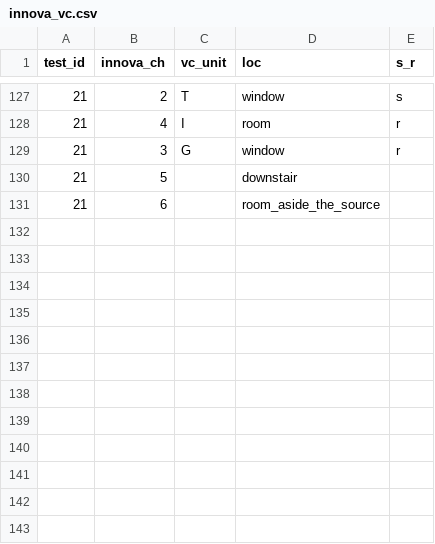
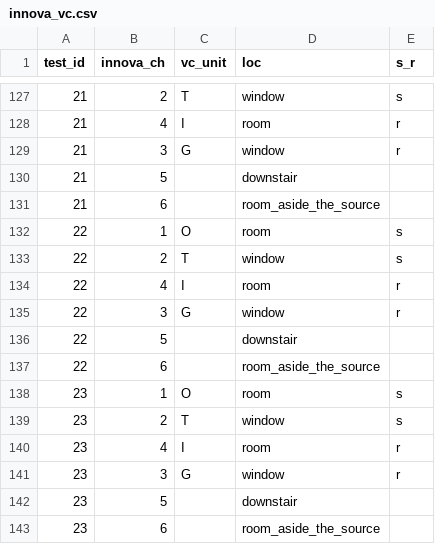
Before and after one commit to JiayuLIAQ/inter_unit_transmission, a CSV file: clean_data/conditions/innova_vc.csv, drawn as a sheet; only a part is shown, gaps mark what is left out.

```diff
--- a/clean_data/conditions/innova_vc.csv
+++ b/clean_data/conditions/innova_vc.csv
@@ -131 +131,13 @@ test_id,innova_ch,vc_unit,loc,s_r
 21,6,,room_aside_the_source,
+22,1,O,room,s
+22,2,T,window,s
+22,4,I,room,r
+22,3,G,window,r
+22,5,,downstair,
+22,6,,room_aside_the_source,
+23,1,O,room,s
+23,2,T,window,s
+23,4,I,room,r
+23,3,G,window,r
+23,5,,downstair,
+23,6,,room_aside_the_source,
```
Also changed, not shown: clean_data/conditions/general_scenario.csv, clean_data/conditions/source_and_receptor.csv, 23 other files.
